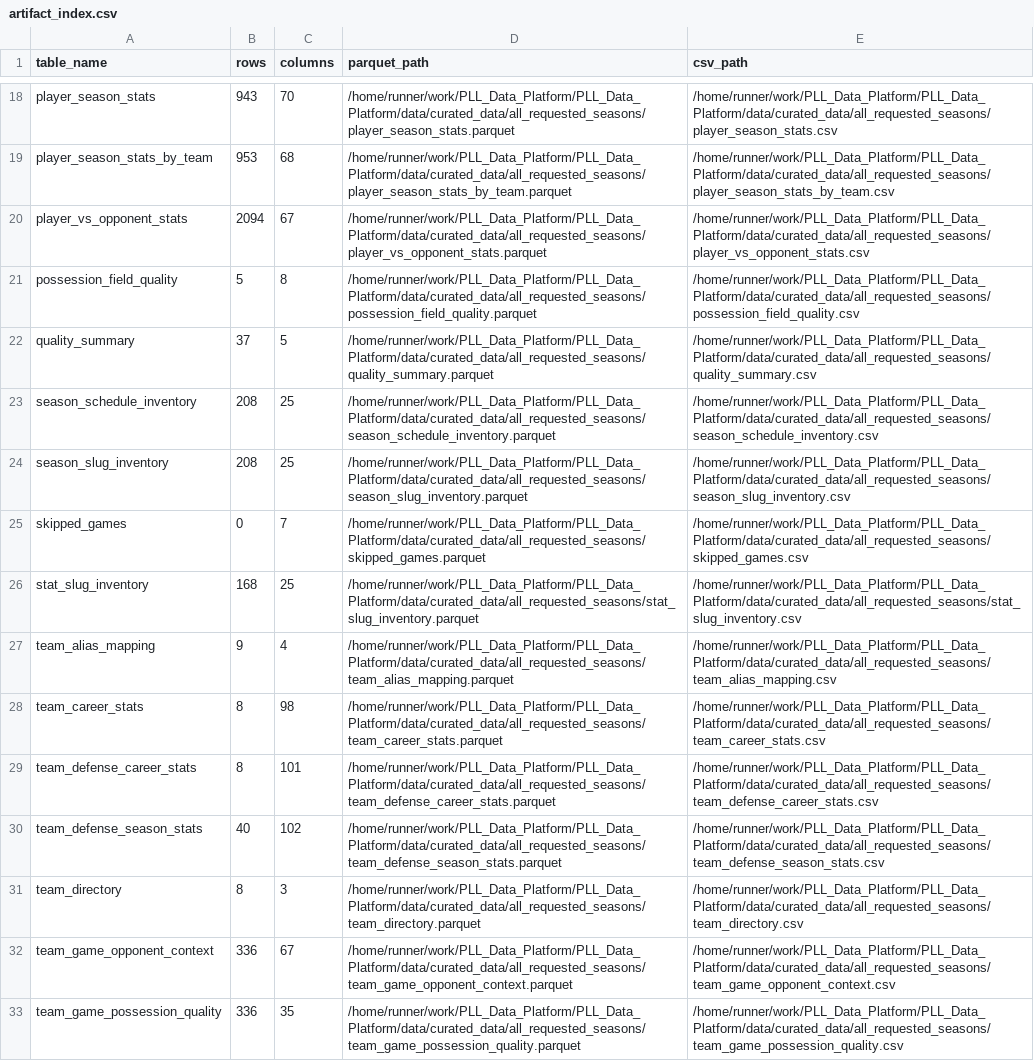
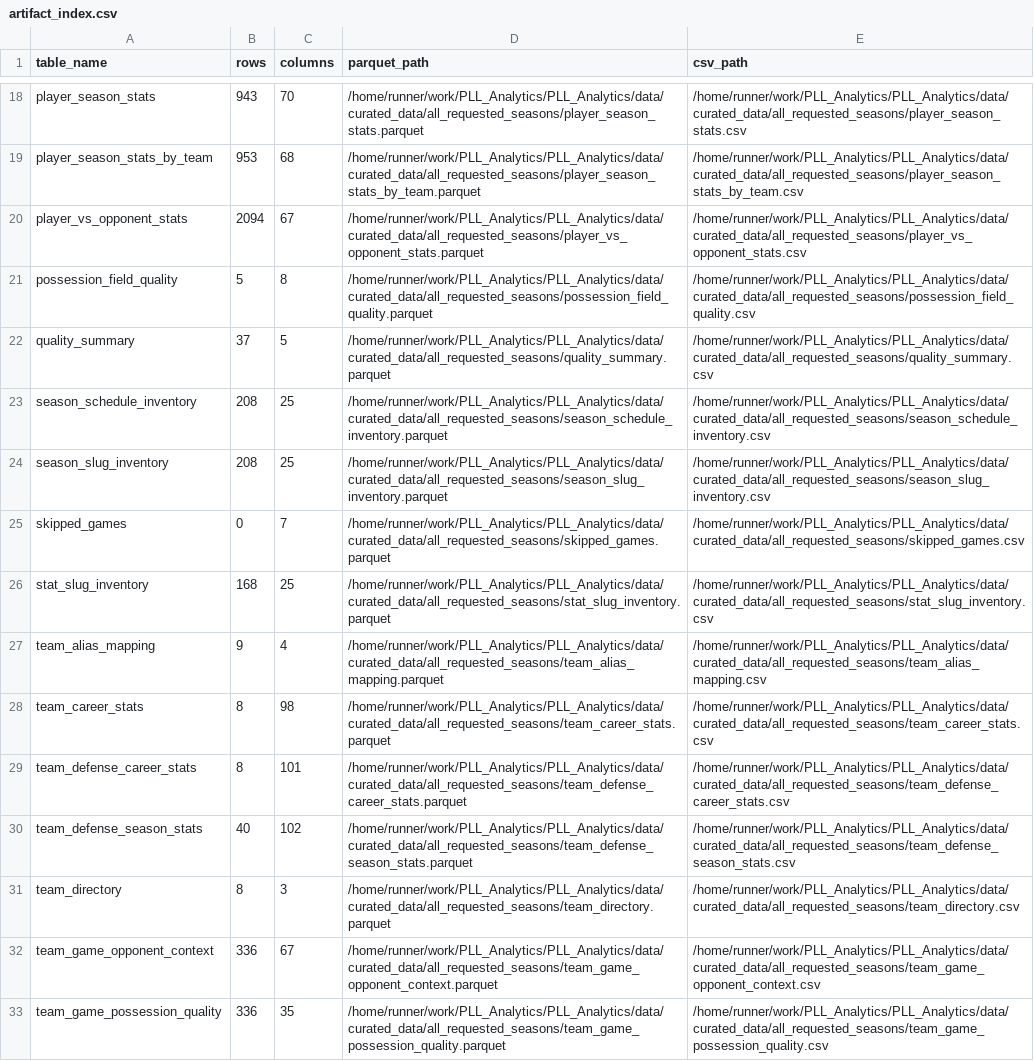
Before and after one commit to ajpayzant/PLL_Data_Platform, a CSV file: data/curated_data/all_requested_seasons/artifact_index.csv, drawn as a sheet; only a part is shown, gaps mark what is left out; the diff covers the shown part only; the diff names each change by its address in the sheet, - before the commit and + after, or states it on an @@ line.

```diff
--- a/data/curated_data/all_requested_seasons/artifact_index.csv
+++ b/data/curated_data/all_requested_seasons/artifact_index.csv
-D18 (parquet_path): /home/runner/work/PLL_Data_Platform/PLL_Data_Platform/data/curated_data/all_requested_seasons/player_season_stats.parquet
+D18 (parquet_path): /home/runner/work/PLL_Analytics/PLL_Analytics/data/curated_data/all_requested_seasons/player_season_stats.parquet
-E18 (csv_path): /home/runner/work/PLL_Data_Platform/PLL_Data_Platform/data/curated_data/all_requested_seasons/player_season_stats.csv
+E18 (csv_path): /home/runner/work/PLL_Analytics/PLL_Analytics/data/curated_data/all_requested_seasons/player_season_stats.csv
-D19 (parquet_path): /home/runner/work/PLL_Data_Platform/PLL_Data_Platform/data/curated_data/all_requested_seasons/player_season_stats_by_team.parquet
+D19 (parquet_path): /home/runner/work/PLL_Analytics/PLL_Analytics/data/curated_data/all_requested_seasons/player_season_stats_by_team.parquet
-E19 (csv_path): /home/runner/work/PLL_Data_Platform/PLL_Data_Platform/data/curated_data/all_requested_seasons/player_season_stats_by_team.csv
+E19 (csv_path): /home/runner/work/PLL_Analytics/PLL_Analytics/data/curated_data/all_requested_seasons/player_season_stats_by_team.csv
-D20 (parquet_path): /home/runner/work/PLL_Data_Platform/PLL_Data_Platform/data/curated_data/all_requested_seasons/player_vs_opponent_stats.parquet
+D20 (parquet_path): /home/runner/work/PLL_Analytics/PLL_Analytics/data/curated_data/all_requested_seasons/player_vs_opponent_stats.parquet
-E20 (csv_path): /home/runner/work/PLL_Data_Platform/PLL_Data_Platform/data/curated_data/all_requested_seasons/player_vs_opponent_stats.csv
+E20 (csv_path): /home/runner/work/PLL_Analytics/PLL_Analytics/data/curated_data/all_requested_seasons/player_vs_opponent_stats.csv
-D21 (parquet_path): /home/runner/work/PLL_Data_Platform/PLL_Data_Platform/data/curated_data/all_requested_seasons/possession_field_quality.parquet
+D21 (parquet_path): /home/runner/work/PLL_Analytics/PLL_Analytics/data/curated_data/all_requested_seasons/possession_field_quality.parquet
-E21 (csv_path): /home/runner/work/PLL_Data_Platform/PLL_Data_Platform/data/curated_data/all_requested_seasons/possession_field_quality.csv
+E21 (csv_path): /home/runner/work/PLL_Analytics/PLL_Analytics/data/curated_data/all_requested_seasons/possession_field_quality.csv
-D22 (parquet_path): /home/runner/work/PLL_Data_Platform/PLL_Data_Platform/data/curated_data/all_requested_seasons/quality_summary.parquet
+D22 (parquet_path): /home/runner/work/PLL_Analytics/PLL_Analytics/data/curated_data/all_requested_seasons/quality_summary.parquet
-E22 (csv_path): /home/runner/work/PLL_Data_Platform/PLL_Data_Platform/data/curated_data/all_requested_seasons/quality_summary.csv
+E22 (csv_path): /home/runner/work/PLL_Analytics/PLL_Analytics/data/curated_data/all_requested_seasons/quality_summary.csv
-D23 (parquet_path): /home/runner/work/PLL_Data_Platform/PLL_Data_Platform/data/curated_data/all_requested_seasons/season_schedule_inventory.parquet
+D23 (parquet_path): /home/runner/work/PLL_Analytics/PLL_Analytics/data/curated_data/all_requested_seasons/season_schedule_inventory.parquet
-E23 (csv_path): /home/runner/work/PLL_Data_Platform/PLL_Data_Platform/data/curated_data/all_requested_seasons/season_schedule_inventory.csv
+E23 (csv_path): /home/runner/work/PLL_Analytics/PLL_Analytics/data/curated_data/all_requested_seasons/season_schedule_inventory.csv
-D24 (parquet_path): /home/runner/work/PLL_Data_Platform/PLL_Data_Platform/data/curated_data/all_requested_seasons/season_slug_inventory.parquet
+D24 (parquet_path): /home/runner/work/PLL_Analytics/PLL_Analytics/data/curated_data/all_requested_seasons/season_slug_inventory.parquet
-E24 (csv_path): /home/runner/work/PLL_Data_Platform/PLL_Data_Platform/data/curated_data/all_requested_seasons/season_slug_inventory.csv
+E24 (csv_path): /home/runner/work/PLL_Analytics/PLL_Analytics/data/curated_data/all_requested_seasons/season_slug_inventory.csv
-D25 (parquet_path): /home/runner/work/PLL_Data_Platform/PLL_Data_Platform/data/curated_data/all_requested_seasons/skipped_games.parquet
+D25 (parquet_path): /home/runner/work/PLL_Analytics/PLL_Analytics/data/curated_data/all_requested_seasons/skipped_games.parquet
-E25 (csv_path): /home/runner/work/PLL_Data_Platform/PLL_Data_Platform/data/curated_data/all_requested_seasons/skipped_games.csv
+E25 (csv_path): /home/runner/work/PLL_Analytics/PLL_Analytics/data/curated_data/all_requested_seasons/skipped_games.csv
-D26 (parquet_path): /home/runner/work/PLL_Data_Platform/PLL_Data_Platform/data/curated_data/all_requested_seasons/stat_slug_inventory.parquet
+D26 (parquet_path): /home/runner/work/PLL_Analytics/PLL_Analytics/data/curated_data/all_requested_seasons/stat_slug_inventory.parquet
-E26 (csv_path): /home/runner/work/PLL_Data_Platform/PLL_Data_Platform/data/curated_data/all_requested_seasons/stat_slug_inventory.csv
+E26 (csv_path): /home/runner/work/PLL_Analytics/PLL_Analytics/data/curated_data/all_requested_seasons/stat_slug_inventory.csv
-D27 (parquet_path): /home/runner/work/PLL_Data_Platform/PLL_Data_Platform/data/curated_data/all_requested_seasons/team_alias_mapping.parquet
+D27 (parquet_path): /home/runner/work/PLL_Analytics/PLL_Analytics/data/curated_data/all_requested_seasons/team_alias_mapping.parquet
-E27 (csv_path): /home/runner/work/PLL_Data_Platform/PLL_Data_Platform/data/curated_data/all_requested_seasons/team_alias_mapping.csv
+E27 (csv_path): /home/runner/work/PLL_Analytics/PLL_Analytics/data/curated_data/all_requested_seasons/team_alias_mapping.csv
-D28 (parquet_path): /home/runner/work/PLL_Data_Platform/PLL_Data_Platform/data/curated_data/all_requested_seasons/team_career_stats.parquet
+D28 (parquet_path): /home/runner/work/PLL_Analytics/PLL_Analytics/data/curated_data/all_requested_seasons/team_career_stats.parquet
-E28 (csv_path): /home/runner/work/PLL_Data_Platform/PLL_Data_Platform/data/curated_data/all_requested_seasons/team_career_stats.csv
+E28 (csv_path): /home/runner/work/PLL_Analytics/PLL_Analytics/data/curated_data/all_requested_seasons/team_career_stats.csv
-D29 (parquet_path): /home/runner/work/PLL_Data_Platform/PLL_Data_Platform/data/curated_data/all_requested_seasons/team_defense_career_stats.parquet
+D29 (parquet_path): /home/runner/work/PLL_Analytics/PLL_Analytics/data/curated_data/all_requested_seasons/team_defense_career_stats.parquet
-E29 (csv_path): /home/runner/work/PLL_Data_Platform/PLL_Data_Platform/data/curated_data/all_requested_seasons/team_defense_career_stats.csv
+E29 (csv_path): /home/runner/work/PLL_Analytics/PLL_Analytics/data/curated_data/all_requested_seasons/team_defense_career_stats.csv
-D30 (parquet_path): /home/runner/work/PLL_Data_Platform/PLL_Data_Platform/data/curated_data/all_requested_seasons/team_defense_season_stats.parquet
+D30 (parquet_path): /home/runner/work/PLL_Analytics/PLL_Analytics/data/curated_data/all_requested_seasons/team_defense_season_stats.parquet
-E30 (csv_path): /home/runner/work/PLL_Data_Platform/PLL_Data_Platform/data/curated_data/all_requested_seasons/team_defense_season_stats.csv
+E30 (csv_path): /home/runner/work/PLL_Analytics/PLL_Analytics/data/curated_data/all_requested_seasons/team_defense_season_stats.csv
-D31 (parquet_path): /home/runner/work/PLL_Data_Platform/PLL_Data_Platform/data/curated_data/all_requested_seasons/team_directory.parquet
+D31 (parquet_path): /home/runner/work/PLL_Analytics/PLL_Analytics/data/curated_data/all_requested_seasons/team_directory.parquet
-E31 (csv_path): /home/runner/work/PLL_Data_Platform/PLL_Data_Platform/data/curated_data/all_requested_seasons/team_directory.csv
+E31 (csv_path): /home/runner/work/PLL_Analytics/PLL_Analytics/data/curated_data/all_requested_seasons/team_directory.csv
-D32 (parquet_path): /home/runner/work/PLL_Data_Platform/PLL_Data_Platform/data/curated_data/all_requested_seasons/team_game_opponent_context.parquet
+D32 (parquet_path): /home/runner/work/PLL_Analytics/PLL_Analytics/data/curated_data/all_requested_seasons/team_game_opponent_context.parquet
-E32 (csv_path): /home/runner/work/PLL_Data_Platform/PLL_Data_Platform/data/curated_data/all_requested_seasons/team_game_opponent_context.csv
+E32 (csv_path): /home/runner/work/PLL_Analytics/PLL_Analytics/data/curated_data/all_requested_seasons/team_game_opponent_context.csv
-D33 (parquet_path): /home/runner/work/PLL_Data_Platform/PLL_Data_Platform/data/curated_data/all_requested_seasons/team_game_possession_quality.parquet
+D33 (parquet_path): /home/runner/work/PLL_Analytics/PLL_Analytics/data/curated_data/all_requested_seasons/team_game_possession_quality.parquet
-E33 (csv_path): /home/runner/work/PLL_Data_Platform/PLL_Data_Platform/data/curated_data/all_requested_seasons/team_game_possession_quality.csv
+E33 (csv_path): /home/runner/work/PLL_Analytics/PLL_Analytics/data/curated_data/all_requested_seasons/team_game_possession_quality.csv
```
Also changed, not shown: 48 edited cells elsewhere in this file, data/curated_data/all_requested_seasons/team_game_stats.csv, data/standardized_data/game_tables/game_manifest.csv, 10 other files.
